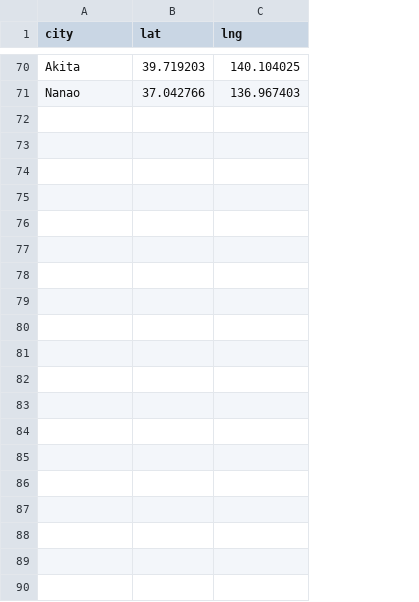
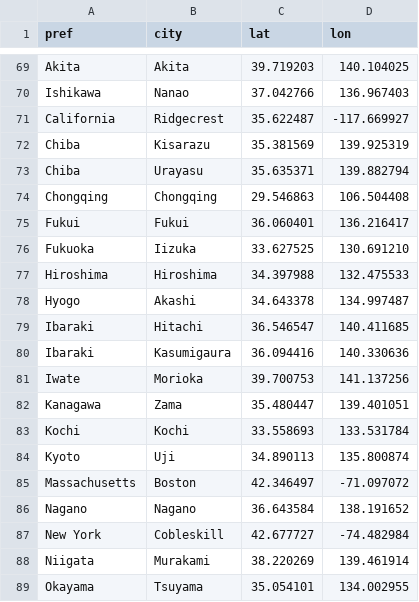
Before and after one commit to Ymgc19/Ymgc19.github.io, a CSV file: access_data/lon_lat.csv, drawn as a sheet; only a part is shown, gaps mark what is left out; addresses are those after the commit; the diff covers the shown part only; the diff names each change by its address in the sheet, - before the commit and + after, or states it on an @@ line.

```diff
--- a/access_data/lon_lat.csv
+++ b/access_data/lon_lat.csv
+column A (pref), rows 69-70: Akita | Ishikawa
-D1: lng
+D1: lon
+row 71: California | Ridgecrest | 35.622487 | -117.669927
+row 72: Chiba | Kisarazu | 35.381569 | 139.925319
+row 73: Chiba | Urayasu | 35.635371 | 139.882794
+row 74: Chongqing | Chongqing | 29.546863 | 106.504408
+row 75: Fukui | Fukui | 36.060401 | 136.216417
+row 76: Fukuoka | Iizuka | 33.627525 | 130.691210
+row 77: Hiroshima | Hiroshima | 34.397988 | 132.475533
+row 78: Hyogo | Akashi | 34.643378 | 134.997487
+row 79: Ibaraki | Hitachi | 36.546547 | 140.411685
+row 80: Ibaraki | Kasumigaura | 36.094416 | 140.330636
+row 81: Iwate | Morioka | 39.700753 | 141.137256
+row 82: Kanagawa | Zama | 35.480447 | 139.401051
+row 83: Kochi | Kochi | 33.558693 | 133.531784
+row 84: Kyoto | Uji | 34.890113 | 135.800874
+row 85: Massachusetts | Boston | 42.346497 | -71.097072
+row 86: Nagano | Nagano | 36.643584 | 138.191652
+row 87: New York | Cobleskill | 42.677727 | -74.482984
+row 88: Niigata | Murakami | 38.220269 | 139.461914
+row 89: Okayama | Tsuyama | 35.054101 | 134.002955
```
Also changed, not shown: 12 added rows, 1 removed row and 1 edited cell elsewhere in this file, 6 other files.
